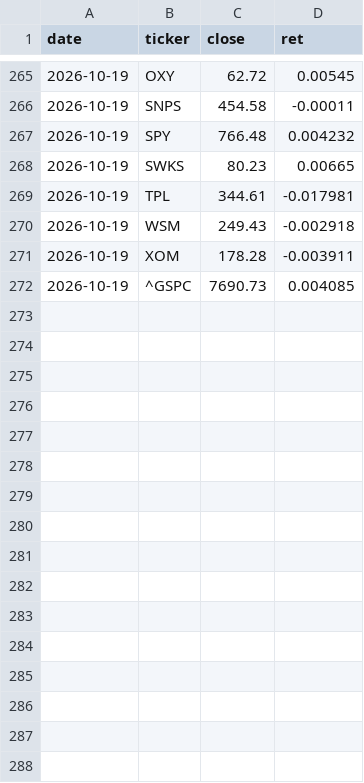
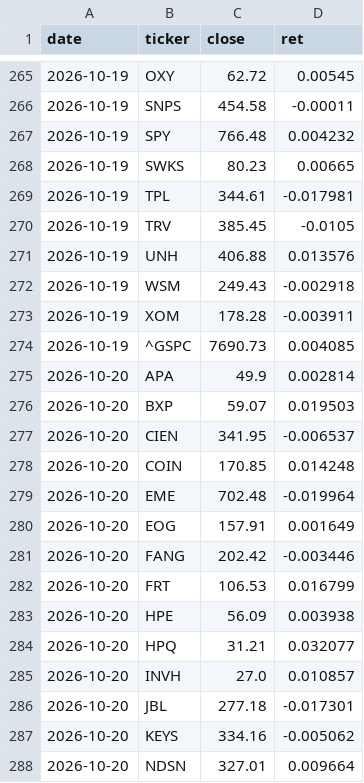
Before and after one commit to chaodu211-cell/earnings-revision, a CSV file: early_px.csv, drawn as a sheet; only a part is shown, gaps mark what is left out; the diff covers the shown part only; the diff names each change by its address in the sheet, - before the commit and + after, or states it on an @@ line.

```diff
--- a/early_px.csv
+++ b/early_px.csv
+row 270: 2026-10-19 | TRV | 385.45 | -0.0105
+row 271: 2026-10-19 | UNH | 406.88 | 0.013576
+row 275: 2026-10-20 | APA | 49.9 | 0.002814
+row 276: 2026-10-20 | BXP | 59.07 | 0.019503
+row 277: 2026-10-20 | CIEN | 341.95 | -0.006537
+row 278: 2026-10-20 | COIN | 170.85 | 0.014248
+row 279: 2026-10-20 | EME | 702.48 | -0.019964
+row 280: 2026-10-20 | EOG | 157.91 | 0.001649
+row 281: 2026-10-20 | FANG | 202.42 | -0.003446
+row 282: 2026-10-20 | FRT | 106.53 | 0.016799
+row 283: 2026-10-20 | HPE | 56.09 | 0.003938
+row 284: 2026-10-20 | HPQ | 31.21 | 0.032077
+row 285: 2026-10-20 | INVH | 27.0 | 0.010857
+row 286: 2026-10-20 | JBL | 277.18 | -0.017301
+row 287: 2026-10-20 | KEYS | 334.16 | -0.005062
+row 288: 2026-10-20 | NDSN | 327.01 | 0.009664
```
Also changed, not shown: 11 added rows elsewhere in this file, early_log.csv.
